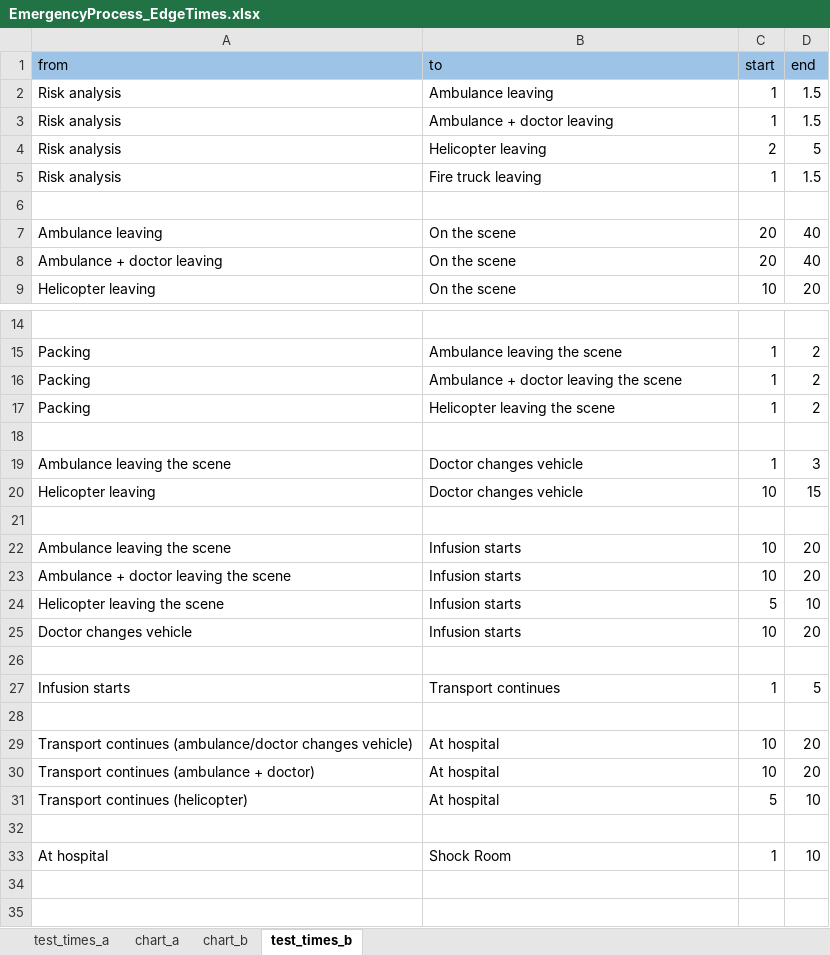
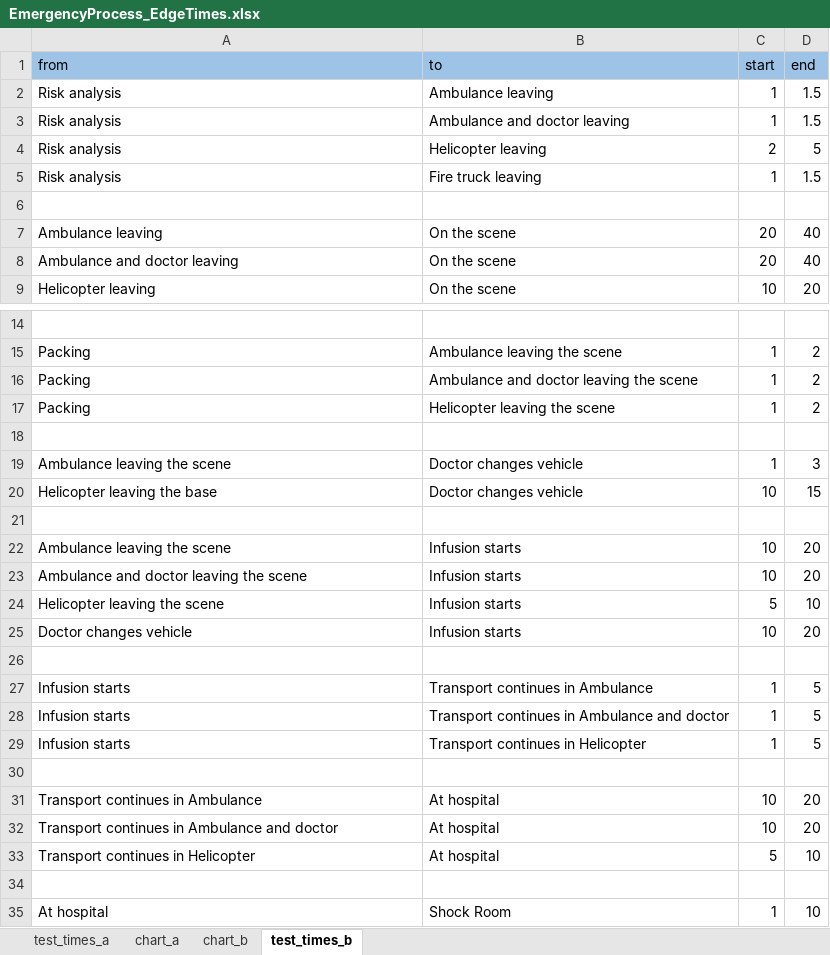
Before and after one commit to FRCBS/whole_blood_research, an Excel workbook: excel/EmergencyProcess_EdgeTimes.xlsx, sheet test_times_b, drawn as a sheet; only a part is shown, gaps mark what is left out; values as stored, in another font and other column widths than the file's, no borders; addresses are those after the commit; the diff names each change by its address in the sheet, - before the commit and + after, or states it on an @@ line.

Commit message:
Calculator works for chart B, modified that sheet in excel too

```diff
--- a/excel/EmergencyProcess_EdgeTimes.xlsx (sheet test_times_b)
+++ b/excel/EmergencyProcess_EdgeTimes.xlsx (sheet test_times_b)
-B3 (to): Ambulance + doctor leaving
+B3 (to): Ambulance and doctor leaving
-A8 (from): Ambulance + doctor leaving
+A8 (from): Ambulance and doctor leaving
-B16 (to): Ambulance + doctor leaving the scene
+B16 (to): Ambulance and doctor leaving the scene
-A20 (from): Helicopter leaving
+A20 (from): Helicopter leaving the base
-A23 (from): Ambulance + doctor leaving the scene
+A23 (from): Ambulance and doctor leaving the scene
-B27 (to): Transport continues
+B27 (to): Transport continues in Ambulance
+row 28: Infusion starts | Transport continues in Ambulance and doctor | 1 | 5
+row 29: Infusion starts | Transport continues in Helicopter | 1 | 5
-A31 (from): Transport continues (ambulance/doctor changes vehicle)
+A31 (from): Transport continues in Ambulance
-A32 (from): Transport continues (ambulance + doctor)
+A32 (from): Transport continues in Ambulance and doctor
-A33 (from): Transport continues (helicopter)
+A33 (from): Transport continues in Helicopter
```
Also changed, not shown: 1 other file.
